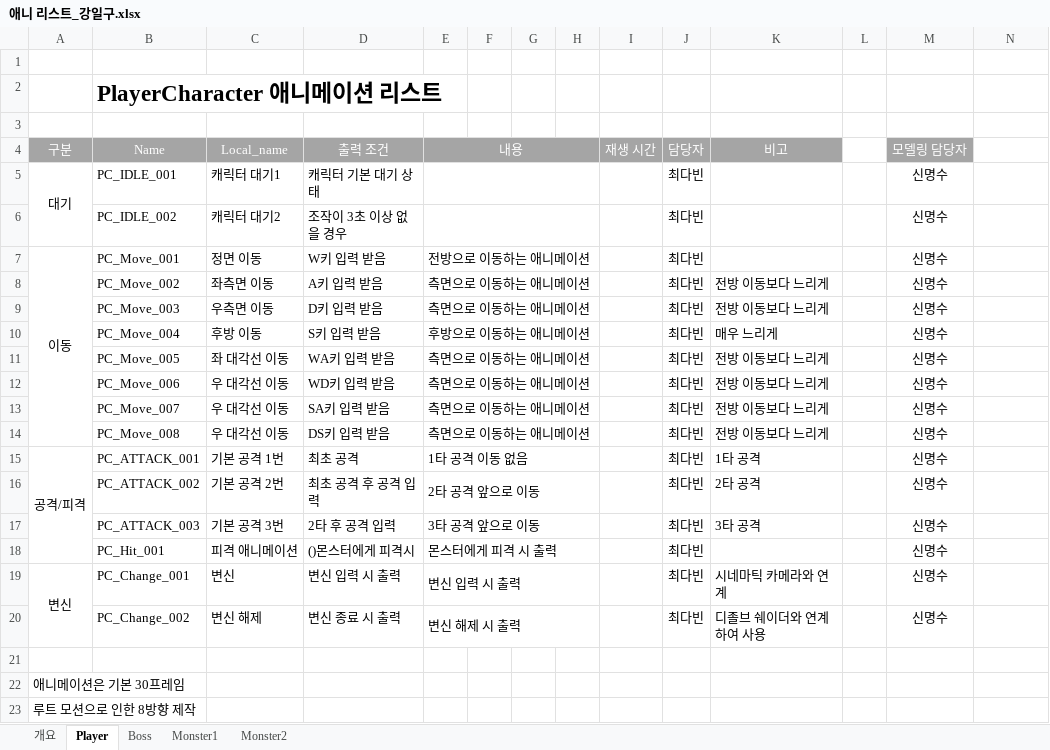
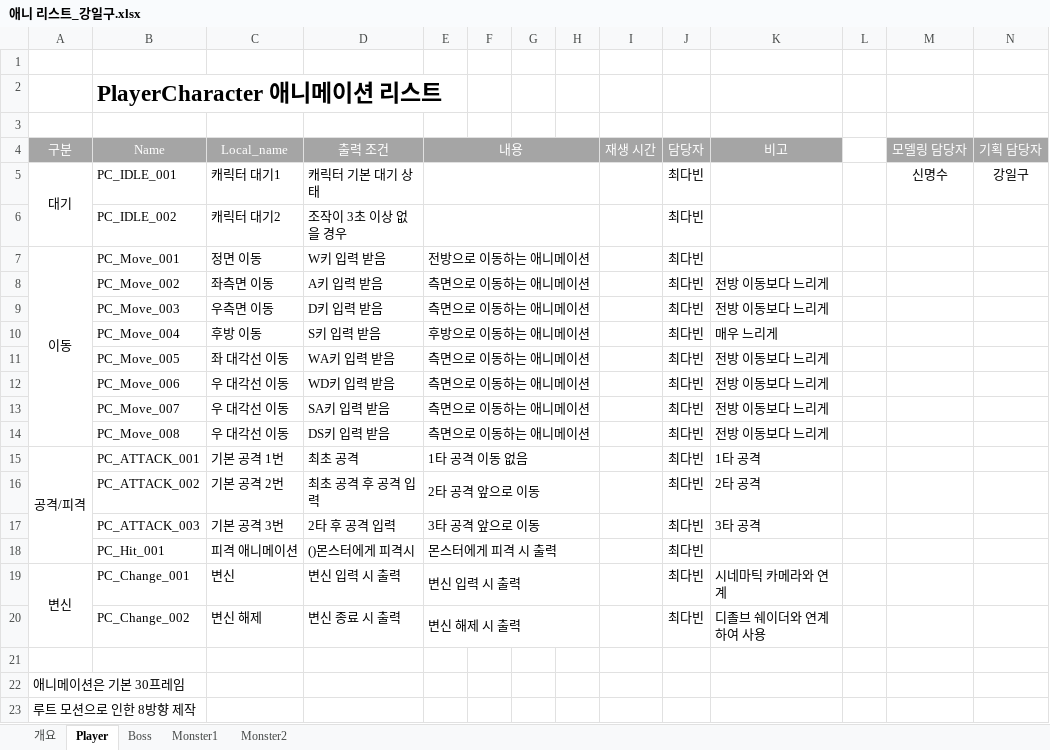
Before and after one commit to lalyns/MondayClass, an Excel workbook: Document/리스트/애니 리스트_강일구.xlsx, sheet Player, drawn as a sheet; values as stored, in another font and other column widths than the file's, no borders; the diff names each change by its address in the sheet, - before the commit and + after, or states it on an @@ line.

```diff
--- a/Document/리스트/애니 리스트_강일구.xlsx (sheet Player)
+++ b/Document/리스트/애니 리스트_강일구.xlsx (sheet Player)
-N4: (empty)
+N4: 기획 담당자
-N4 fill: none
+N4 fill: #A5A5A5
-N5 (기획 담당자): (empty)
+N5 (기획 담당자): 강일구
-M6:M20 (모델링 담당자): 신명수
+M6:M20 (모델링 담당자): (empty)
```
Also changed, not shown: sheet Boss, Document/시스템 기획서/신규프로젝트_보스 몬스터_강일구.xlsx, 1 other file.
